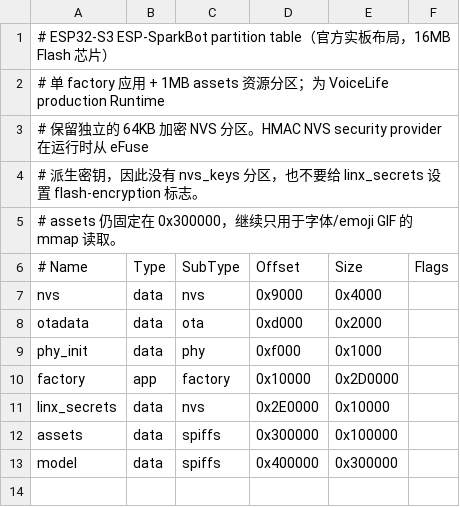
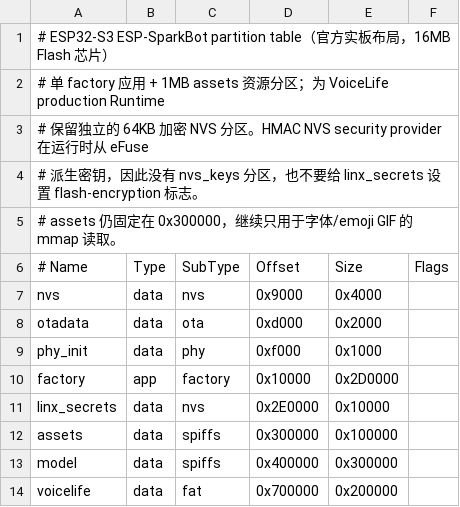
Before and after one commit to 1024XEngineer/VoiceLife, a CSV file: config/partitions/sparkbot.csv, drawn as a sheet.

```diff
--- a/config/partitions/sparkbot.csv
+++ b/config/partitions/sparkbot.csv
@@ -13 +13,2 @@ assets,   data, spiffs,  0x300000, 0x100000,
 model,    data, spiffs,  0x400000, 0x300000,
+voicelife,data, fat,     0x700000, 0x200000,
```
Also changed, not shown: 30 other files.
